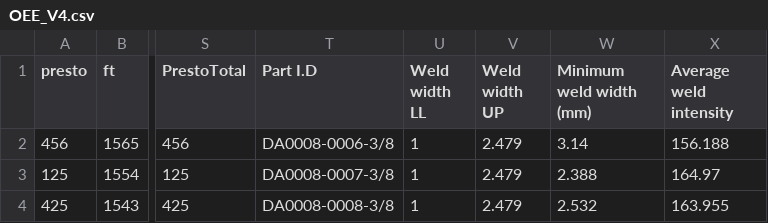
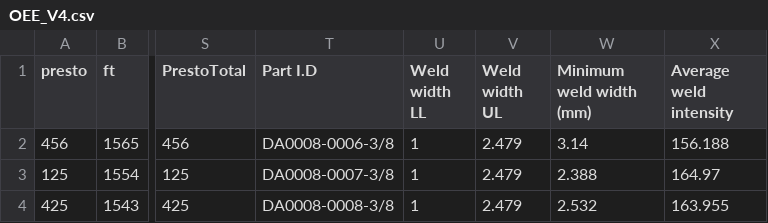
Before and after one commit to Jrazura/test2, a CSV file: OEE_V4.csv, drawn as a sheet; only a part is shown, gaps mark what is left out; the diff names each change by its address in the sheet, - before the commit and + after, or states it on an @@ line.

Commit message:
Add files via upload

```diff
--- a/OEE_V4.csv
+++ b/OEE_V4.csv
-V1: Weld width UP
+V1: Weld width UL
```
